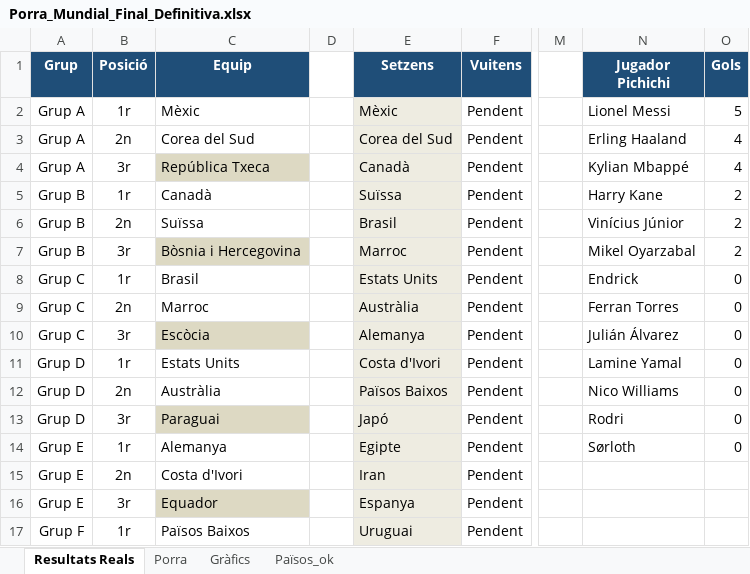
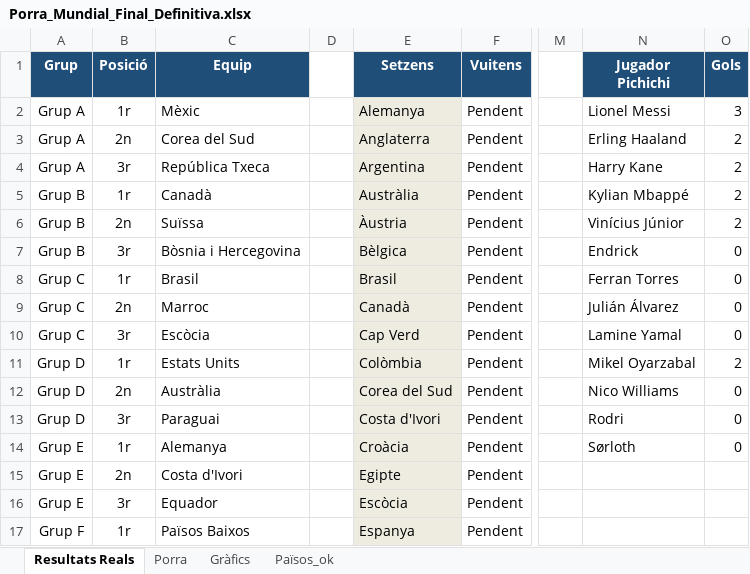
Before and after one commit to marcllopisraja-crypto/testporra, an Excel workbook: Porra_Mundial_Final_Definitiva.xlsx, sheet Resultats Reals, drawn as a sheet; only a part is shown, gaps mark what is left out; values as stored, in another font and other column widths than the file's, no borders; the diff covers the shown part only; the diff names each change by its address in the sheet, - before the commit and + after, or states it on an @@ line.

```diff
--- a/Porra_Mundial_Final_Definitiva.xlsx (sheet Resultats Reals)
+++ b/Porra_Mundial_Final_Definitiva.xlsx (sheet Resultats Reals)
-E2 (Setzens): Mèxic
+E2 (Setzens): Alemanya
-O2 (Gols): 5
+O2 (Gols): 3
-E3 (Setzens): Corea del Sud
+E3 (Setzens): Anglaterra
-O3:O4 (Gols): 4
+O3:O4 (Gols): 2
-C4 fill: #DDD9C3
+C4 fill: none
-E4 (Setzens): Canadà
+E4 (Setzens): Argentina
-N4 (Jugador Pichichi): Kylian Mbappé
+N4 (Jugador Pichichi): Harry Kane
-E5 (Setzens): Suïssa
+E5 (Setzens): Austràlia
-N5 (Jugador Pichichi): Harry Kane
+N5 (Jugador Pichichi): Kylian Mbappé
-E6 (Setzens): Brasil
+E6 (Setzens): Àustria
-C7 fill: #DDD9C3
+C7 fill: none
-E7 (Setzens): Marroc
+E7 (Setzens): Bèlgica
-N7 (Jugador Pichichi): Mikel Oyarzabal
+N7 (Jugador Pichichi): Endrick
-O7 (Gols): 2
+O7 (Gols): 0
-E8 (Setzens): Estats Units
+E8 (Setzens): Brasil
-N8 (Jugador Pichichi): Endrick
+N8 (Jugador Pichichi): Ferran Torres
-E9 (Setzens): Austràlia
+E9 (Setzens): Canadà
-N9 (Jugador Pichichi): Ferran Torres
+N9 (Jugador Pichichi): Julián Álvarez
-C10 fill: #DDD9C3
+C10 fill: none
-E10 (Setzens): Alemanya
+E10 (Setzens): Cap Verd
-N10 (Jugador Pichichi): Julián Álvarez
+N10 (Jugador Pichichi): Lamine Yamal
-E11 (Setzens): Costa d'Ivori
+E11 (Setzens): Colòmbia
-N11 (Jugador Pichichi): Lamine Yamal
+N11 (Jugador Pichichi): Mikel Oyarzabal
-O11 (Gols): 0
+O11 (Gols): 2
-E12 (Setzens): Països Baixos
+E12 (Setzens): Corea del Sud
-C13 fill: #DDD9C3
+C13 fill: none
-E13 (Setzens): Japó
+E13 (Setzens): Costa d'Ivori
-E14 (Setzens): Egipte
+E14 (Setzens): Croàcia
-E15 (Setzens): Iran
+E15 (Setzens): Egipte
-C16 fill: #DDD9C3
+C16 fill: none
-E16 (Setzens): Espanya
+E16 (Setzens): Escòcia
-E17 (Setzens): Uruguai
+E17 (Setzens): Espanya
```
Also changed, not shown: 2 added rows, 2 removed rows, 17 edited cells and cell formats elsewhere in this sheet, sheet Porra, sheet Gràfics.
